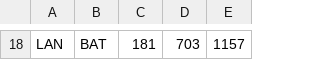
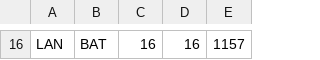
Before and after one commit to lfernandezs/aeropuerto, a CSV file: vuelos_inventados.csv, drawn as a sheet; only a part is shown, gaps mark what is left out; addresses are those after the commit; the diff covers the shown part only; the diff names each change by its address in the sheet, - before the commit and + after, or states it on an @@ line.

```diff
--- a/vuelos_inventados.csv
+++ b/vuelos_inventados.csv
-C16: 181
+C16: 16
-D16: 703
+D16: 16
```
Also changed, not shown: 15 added rows and 17 removed rows elsewhere in this file, 6 other files.
